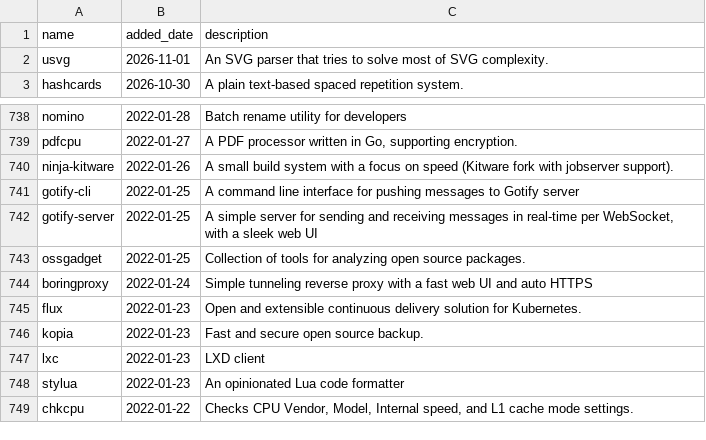
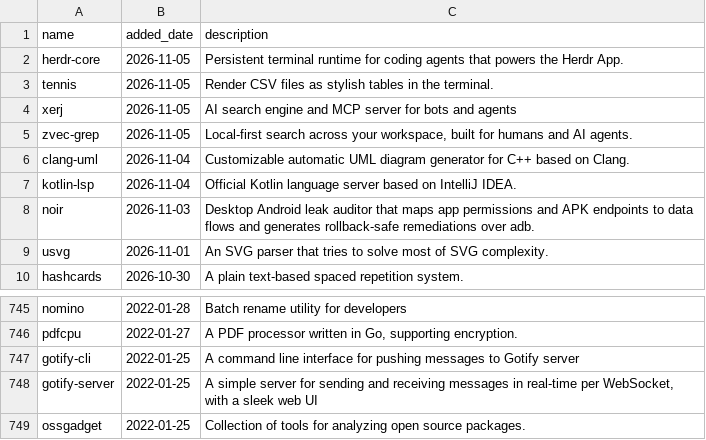
Before and after one commit to scillidan/actions, a CSV file: scoop-manifests/added_main.csv, drawn as a sheet; only a part is shown, gaps mark what is left out; the shorter side is filled out with more unchanged rows; removed rows and columns are numbered as before the commit, all else as after; the diff names each change by its address in the sheet, - before the commit and + after, or states it on an @@ line.

```diff
--- a/scoop-manifests/added_main.csv
+++ b/scoop-manifests/added_main.csv
+row 2: herdr-core | 2026-11-05 | Persistent terminal runtime for coding agents that powers the Herdr App.
+row 3: tennis | 2026-11-05 | Render CSV files as stylish tables in the terminal.
+row 4: xerj | 2026-11-05 | AI search engine and MCP server for bots and agents
+row 5: zvec-grep | 2026-11-05 | Local-first search across your workspace, built for humans and AI agents.
+row 6: clang-uml | 2026-11-04 | Customizable automatic UML diagram generator for C++ based on Clang.
+row 7: kotlin-lsp | 2026-11-04 | Official Kotlin language server based on IntelliJ IDEA.
+row 8: noir | 2026-11-03 | Desktop Android leak auditor that maps app permissions and APK endpoints to data flows and generates rollback-safe remediations over adb.
-row 740: ninja-kitware | 2022-01-26 | A small build system with a focus on speed (Kitware fork with jobserver support).
```
Also changed, not shown: scoop-manifests/added_extras.csv, scoop-manifests/deprecated.csv, 2 other files.
